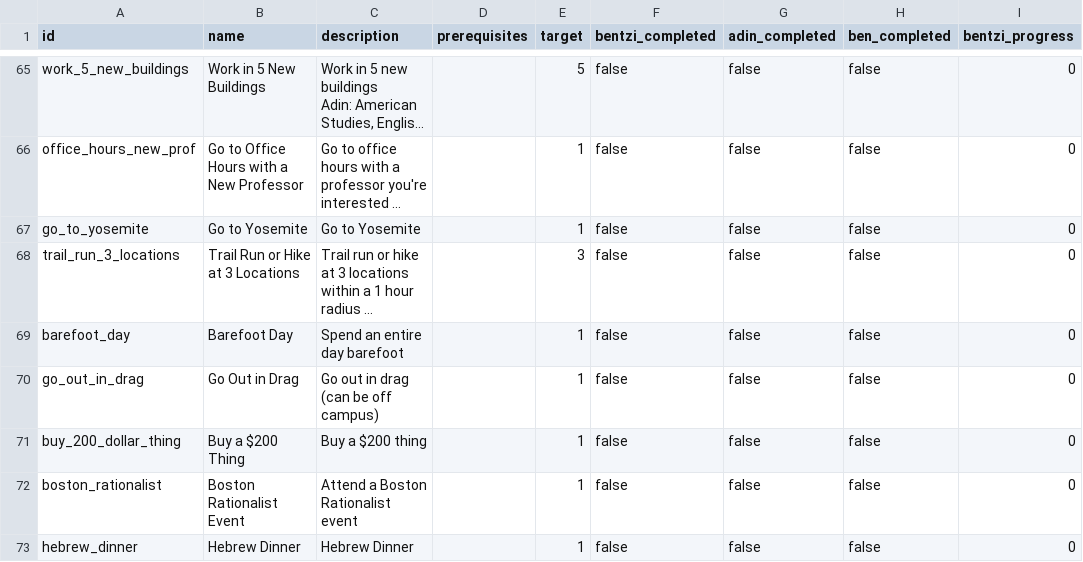
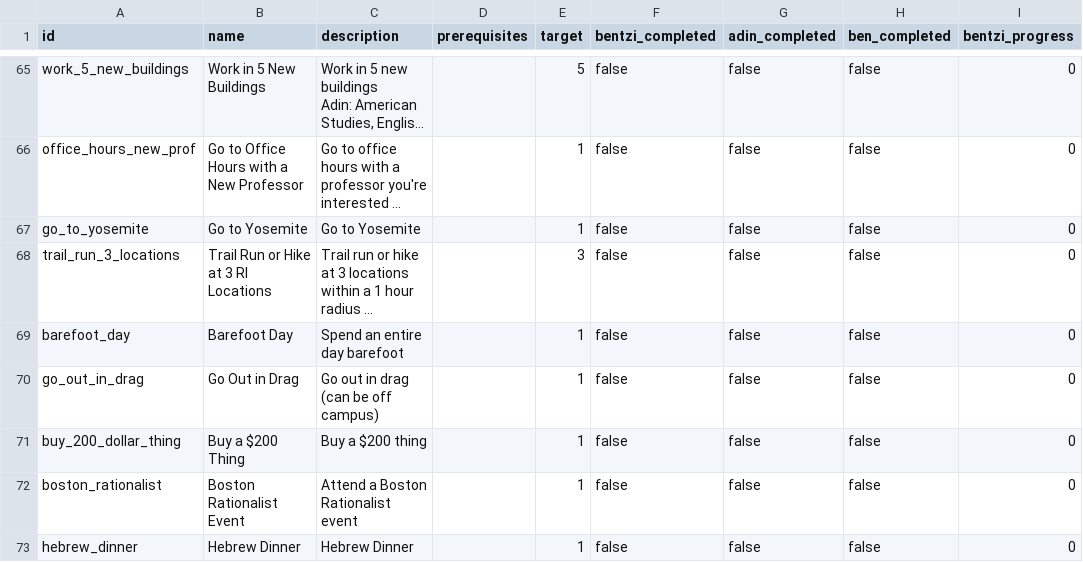
Before and after one commit to benpomeranz/benpomeranz.github.io, a CSV file: achievements/achievements.csv, drawn as a sheet; only a part is shown, gaps mark what is left out; long unchanged cells end in …; the diff names each change by its address in the sheet, - before the commit and + after, or states it on an @@ line.

Commit message:
Update achievements data

```diff
--- a/achievements/achievements.csv
+++ b/achievements/achievements.csv
-B68 (name): Trail Run or Hike at 3 Locations
+B68 (name): Trail Run or Hike at 3 RI Locations
```
